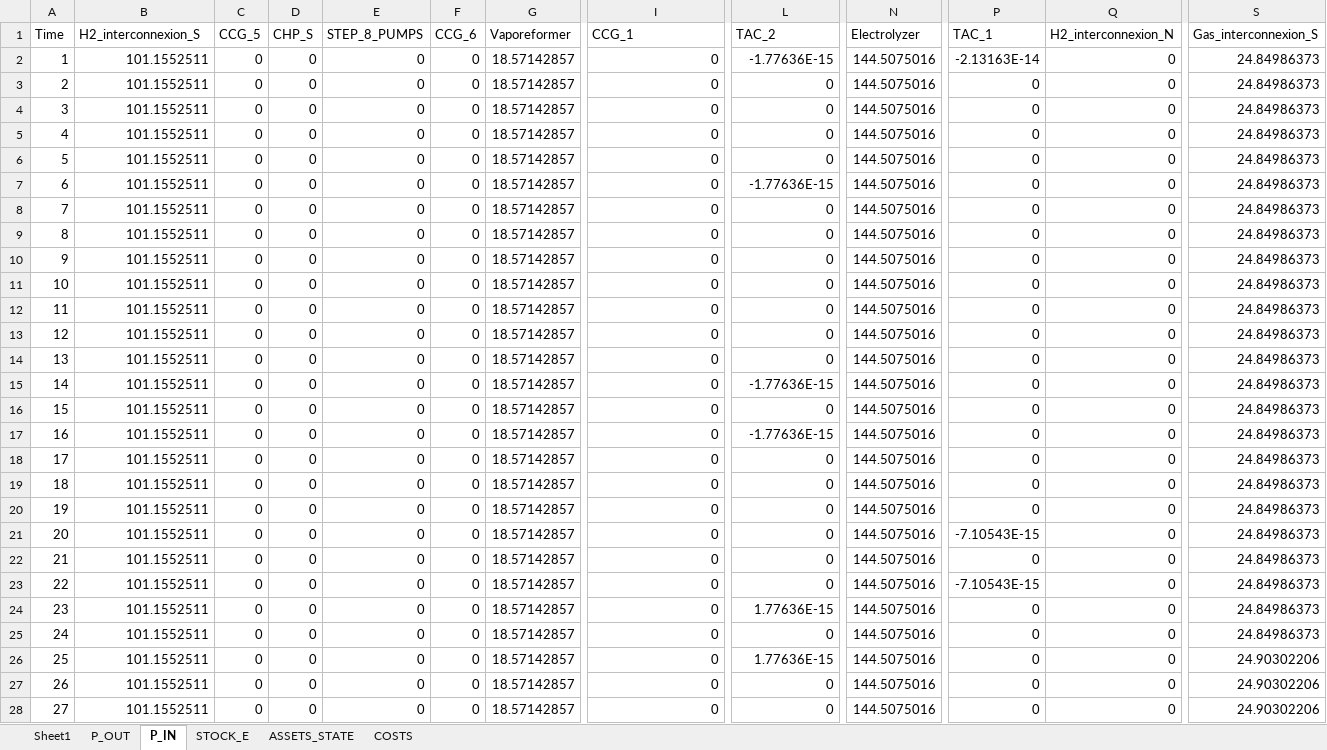
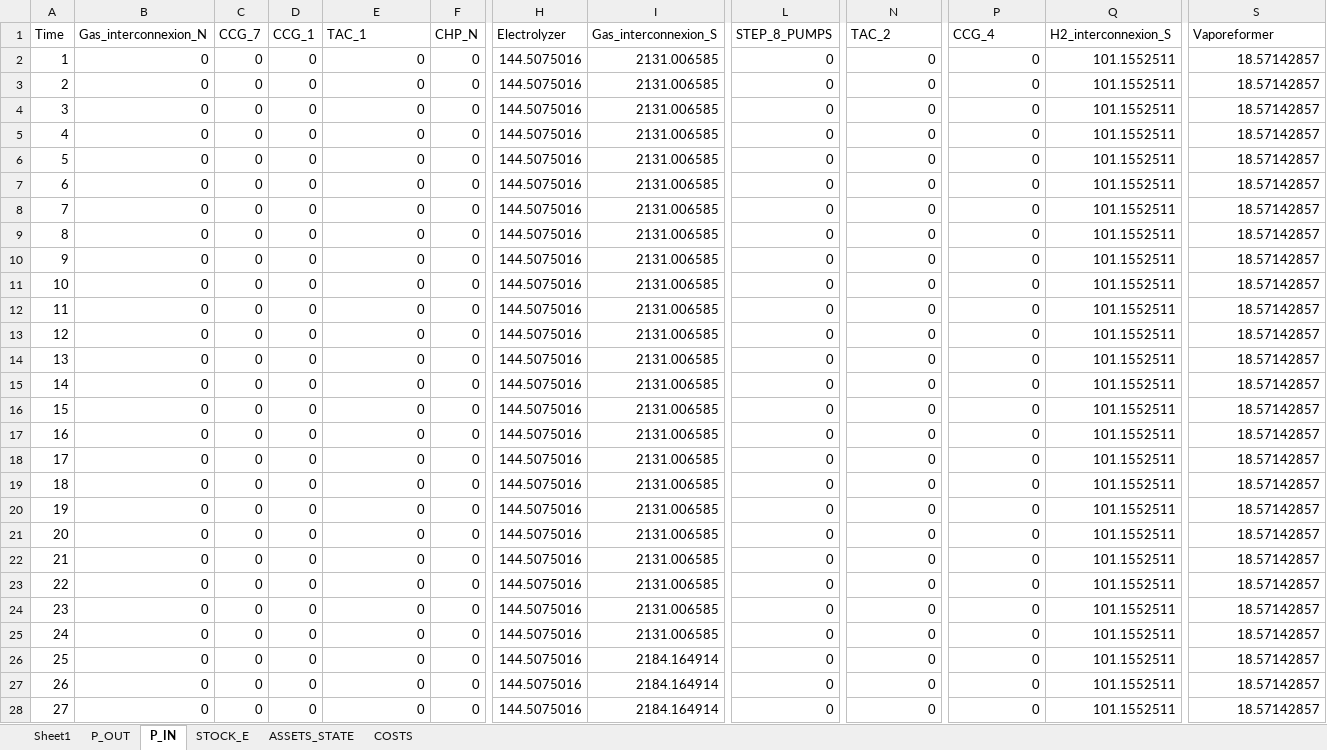
Before and after one commit to anaiisdcm/ete-equilibre-offre-demande, an Excel workbook: sc_ref/results_semaine_19.xlsx, sheet P_IN, drawn as a sheet; only a part is shown, gaps mark what is left out; values as stored, in another font and other column widths than the file's, no borders; removed rows and columns are numbered as before the commit, all else as after; the diff covers the shown part only; the diff names each change by its address in the sheet, - before the commit and + after, or states it on an @@ line.

```diff
--- a/sc_ref/results_semaine_19.xlsx (sheet P_IN)
+++ b/sc_ref/results_semaine_19.xlsx (sheet P_IN)
-column G (Vaporeformer), rows 2-28: all 18.57142857
+column H (Electrolyzer), rows 2-28: all 144.5075016
-B1: H2_interconnexion_S
+B1: Gas_interconnexion_N
-C1: CCG_5
+C1: CCG_7
-D1: CHP_S
+D1: CCG_1
-E1: STEP_8_PUMPS
+E1: TAC_1
-F1: CCG_6
+F1: CHP_N
-I1: CCG_1
+I1: Gas_interconnexion_S
-L1: TAC_2
+L1: STEP_8_PUMPS
-N1: Electrolyzer
+N1: TAC_2
-P1: TAC_1
+P1: CCG_4
-Q1: H2_interconnexion_N
+Q1: H2_interconnexion_S
-S1: Gas_interconnexion_S
+S1: Vaporeformer
-B2:B28 (Gas_interconnexion_N): 101.1552511
+B2:B28 (Gas_interconnexion_N): 0
-I2:I25 (Gas_interconnexion_S): 0
+I2:I25 (Gas_interconnexion_S): 2131.006585
-L2 (STEP_8_PUMPS): -1.77636E-15
+L2 (STEP_8_PUMPS): 0
-N2:N28 (TAC_2): 144.5075016
+N2:N28 (TAC_2): 0
-P2 (CCG_4): -2.13163E-14
+P2 (CCG_4): 0
-Q2:Q28 (H2_interconnexion_S): 0
+Q2:Q28 (H2_interconnexion_S): 101.1552511
-S2:S25 (Vaporeformer): 24.84986373
+S2:S25 (Vaporeformer): 18.57142857
-L7 (STEP_8_PUMPS): -1.77636E-15
+L7 (STEP_8_PUMPS): 0
-L15 (STEP_8_PUMPS): -1.77636E-15
+L15 (STEP_8_PUMPS): 0
-L17 (STEP_8_PUMPS): -1.77636E-15
+L17 (STEP_8_PUMPS): 0
-P21 (CCG_4): -7.10543E-15
+P21 (CCG_4): 0
-P23 (CCG_4): -7.10543E-15
+P23 (CCG_4): 0
-L24 (STEP_8_PUMPS): 1.77636E-15
+L24 (STEP_8_PUMPS): 0
-I26:I28 (Gas_interconnexion_S): 0
+I26:I28 (Gas_interconnexion_S): 2184.164914
-L26 (STEP_8_PUMPS): 1.77636E-15
+L26 (STEP_8_PUMPS): 0
-S26:S28 (Vaporeformer): 24.90302206
+S26:S28 (Vaporeformer): 18.57142857
```
Also changed, not shown: 1224 edited cells elsewhere in this sheet, sheet P_OUT, sheet COSTS, sheet ASSETS_STATE, sheet STOCK_E, sc_ref/results_semaine_13.xlsx, sc_ref/results_semaine_24.xlsx, 53 other files.
